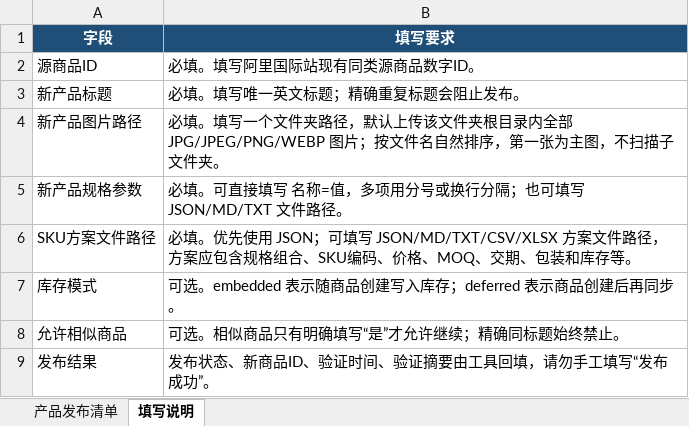
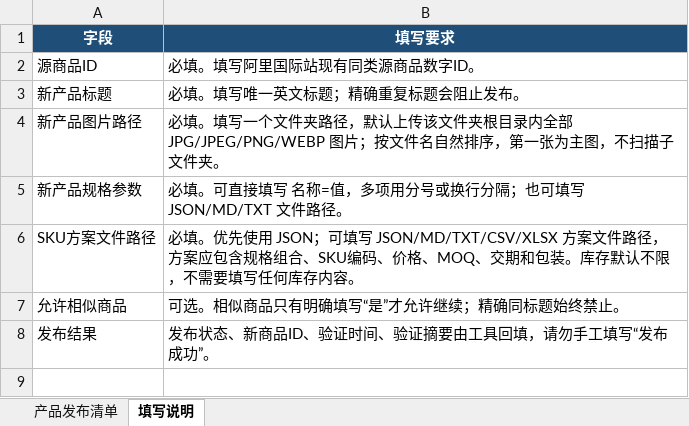
Before and after one commit to mengbaobao6/Daily-skills, an Excel workbook: alibaba-batch-product-publisher/assets/阿里国际站批量发品模板.xlsx, sheet 填写说明, drawn as a sheet; values as stored, in another font and other column widths than the file's, no borders; table styles not drawn; the diff names each change by its address in the sheet, - before the commit and + after, or states it on an @@ line.

```diff
--- a/alibaba-batch-product-publisher/assets/阿里国际站批量发品模板.xlsx (sheet 填写说明)
+++ b/alibaba-batch-product-publisher/assets/阿里国际站批量发品模板.xlsx (sheet 填写说明)
-B6 (填写要求): …MOQ、交期、包装和库存等。
+B6 (填写要求): …MOQ、交期和包装。库存默认不限，不需要填写任何库存内容。
-row 7: 库存模式 | 可选。embedded 表示随商品创建写入库存；deferred 表示商品创建后再同步。
```
Also changed, not shown: sheet 产品发布清单, 14 other files.
